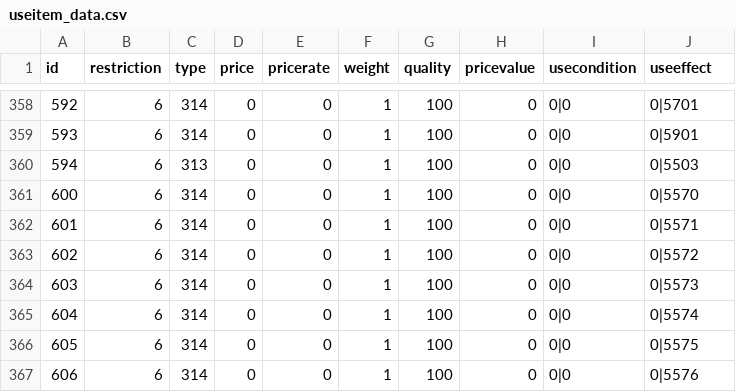
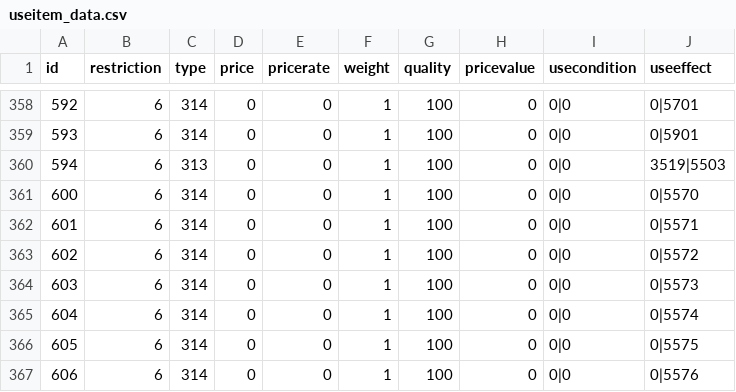
Before and after one commit to osROSE/osrose, a CSV file: Binary/data/useitem_data.csv, drawn as a sheet; only a part is shown, gaps mark what is left out.

Commit message:
[Fix] -> charserver had a fatal error when creating a new character, a column was missing (thanks to Rob to have seen this), -> hairStyle is now correctly saved (wrong column name), (thanks Rob again), -> some packet changed for summons (from books),
[+]
-> added new buff SUMMON_BUFF which is only for supportive summons (like Lucky ghost),
-> Lucky ghost buffs player when summoned (but only once, as RoseNA), summon and buff last 10 minutes (Item: 454/10),

[Changed]
-> bonfires (and salamender / mana flames) die when owner too far away from them,

[useitemdata.csv]
-> changed value in this file for lucky ghost to put the buff skill value (594/10),
-> if you want to add a skill (buff) for a "book" like lucky ghost, put in in the "before last", so at x there: x|y

[MySQL]
-> characters.sql changed by Rob to add some extra chars to the class skills,

```diff
--- a/Binary/data/useitem_data.csv
+++ b/Binary/data/useitem_data.csv
@@ -359,3 +359,3 @@ id,restriction,type,price,pricerate,weight,quality,pricevalue,usecondition,useef
 593,6,314,0,0,1,100,0,0|0,0|5901
-594,6,313,0,0,1,100,0,0|0,0|5503
+594,6,313,0,0,1,100,0,0|0,3519|5503
 600,6,314,0,0,1,100,0,0|0,0|5570
```
Also changed, not shown: 15 other files.
